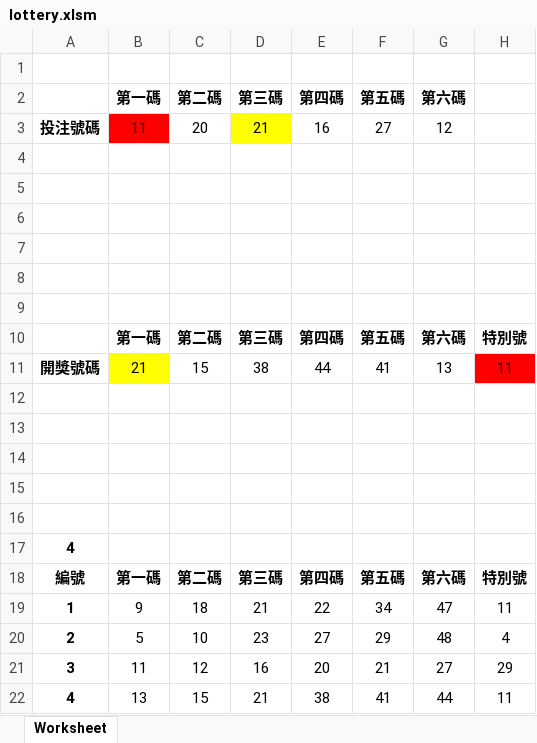
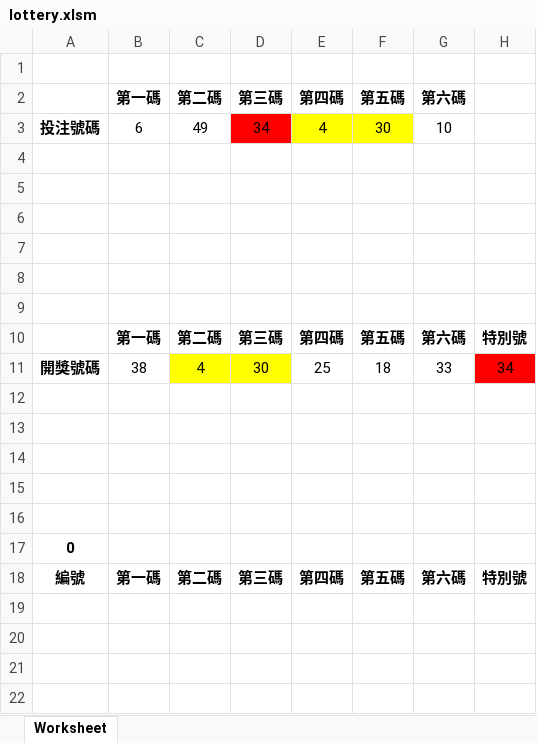
Before and after one commit to zlargon/vba-lottery, an Excel workbook: lottery.xlsm, sheet Worksheet, drawn as a sheet; values as stored, in another font and other column widths than the file's, no borders; charts and pictures not drawn; removed rows and columns are numbered as before the commit, all else as after; the diff names each change by its address in the sheet, - before the commit and + after, or states it on an @@ line.

```diff
--- a/lottery.xlsm (sheet Worksheet)
+++ b/lottery.xlsm (sheet Worksheet)
-row 3: 投注號碼 | 11 | 20 | 21 | 16 | 27 | 12
+row 3: 投注號碼 | 6 | 49 | 34 | 4 | 30 | 10
-row 11: 開獎號碼 | 21 | 15 | 38 | 44 | 41 | 13 | 11
+row 11: 開獎號碼 | 38 | 4 | 30 | 25 | 18 | 33 | 34
-A17: 4
+A17: 0
-row 19: 1 | 9 | 18 | 21 | 22 | 34 | 47 | 11
-row 20: 2 | 5 | 10 | 23 | 27 | 29 | 48 | 4
-row 21: 3 | 11 | 12 | 16 | 20 | 21 | 27 | 29
-row 22: 4 | 13 | 15 | 21 | 38 | 41 | 44 | 11
```
Also changed, not shown: 1 other file.
